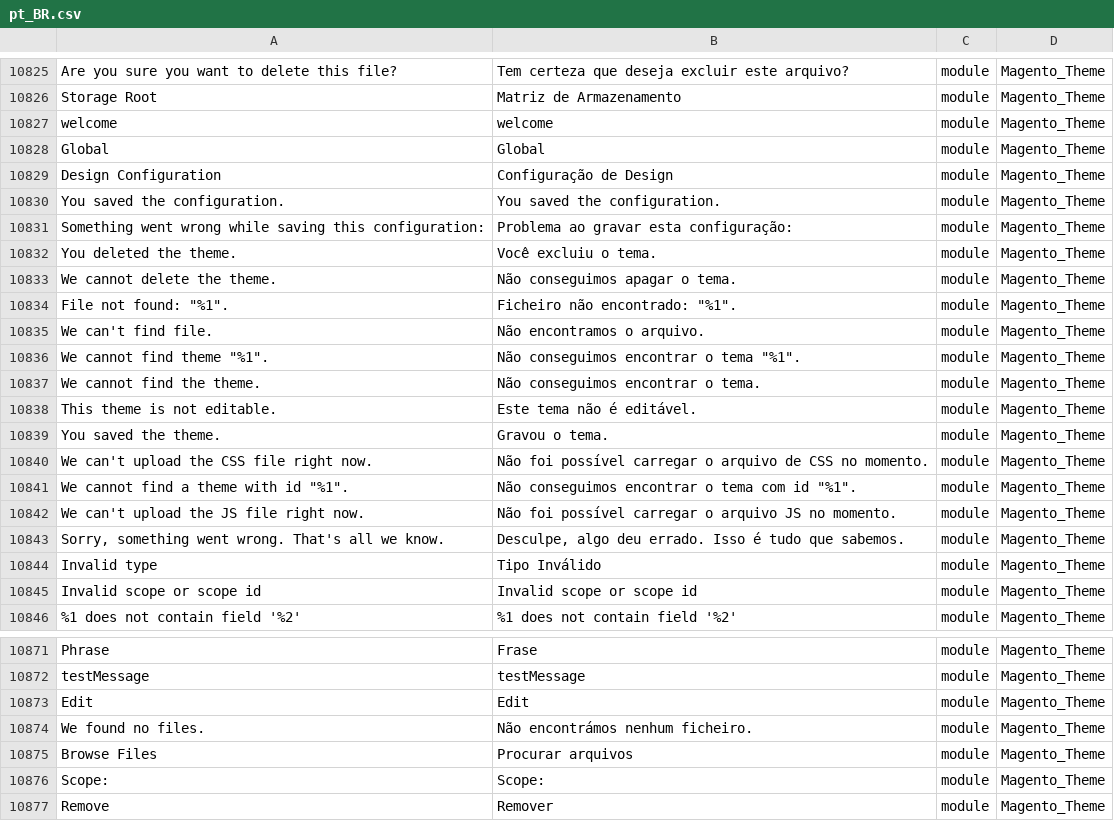
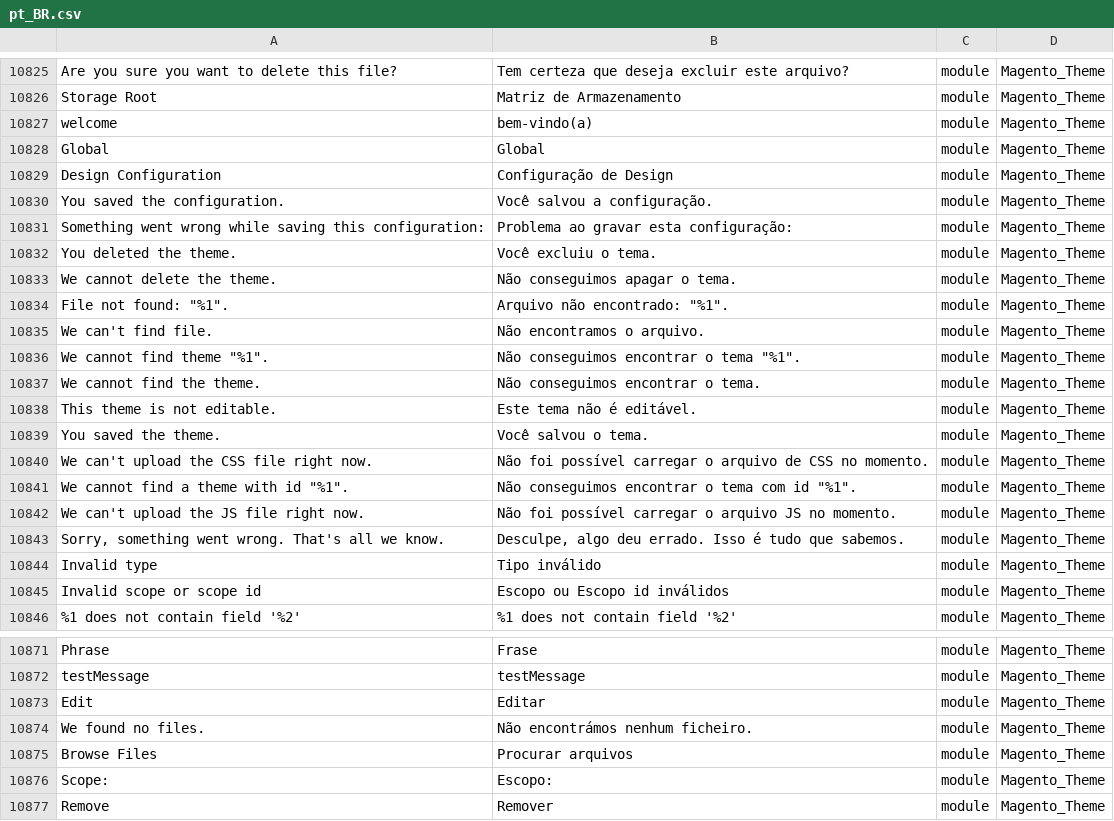
Before and after one commit to albertobraschi/traducao_magento2_pt_br, a CSV file: pt_BR.csv, drawn as a sheet; only a part is shown, gaps mark what is left out; the diff covers the shown part only; the diff names each change by its address in the sheet, - before the commit and + after, or states it on an @@ line.

```diff
--- a/pt_BR.csv
+++ b/pt_BR.csv
-B10827: welcome
+B10827: bem-vindo(a)
-B10830: You saved the configuration.
+B10830: Você salvou a configuração.
-B10834: Ficheiro não encontrado: "%1".
+B10834: Arquivo não encontrado: "%1".
-B10839: Gravou o tema.
+B10839: Você salvou o tema.
-B10844: Tipo Inválido
+B10844: Tipo inválido
-B10845: Invalid scope or scope id
+B10845: Escopo ou Escopo id inválidos
-B10873: Edit
+B10873: Editar
-B10876: Scope:
+B10876: Escopo:
```
Also changed, not shown: 33 edited cells elsewhere in this file.
